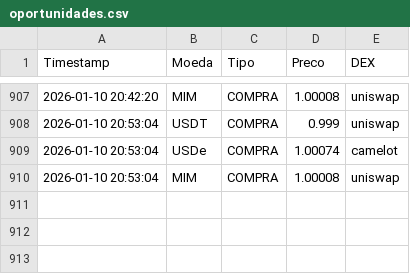
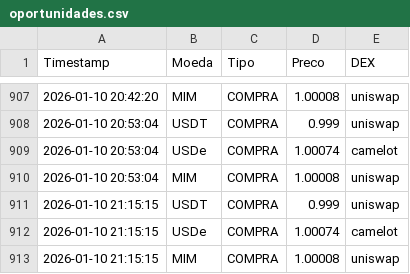
Before and after one commit to pclima82/monitor-stables, a CSV file: oportunidades.csv, drawn as a sheet; only a part is shown, gaps mark what is left out; the diff names each change by its address in the sheet, - before the commit and + after, or states it on an @@ line.

Commit message:
Log atualizado: Sat Jan 10 21:15:16 UTC 2026

```diff
--- a/oportunidades.csv
+++ b/oportunidades.csv
+row 911: 2026-01-10 21:15:15 | USDT | COMPRA | 0.999 | uniswap
+row 912: 2026-01-10 21:15:15 | USDe | COMPRA | 1.00074 | camelot
+row 913: 2026-01-10 21:15:15 | MIM | COMPRA | 1.00008 | uniswap
```
